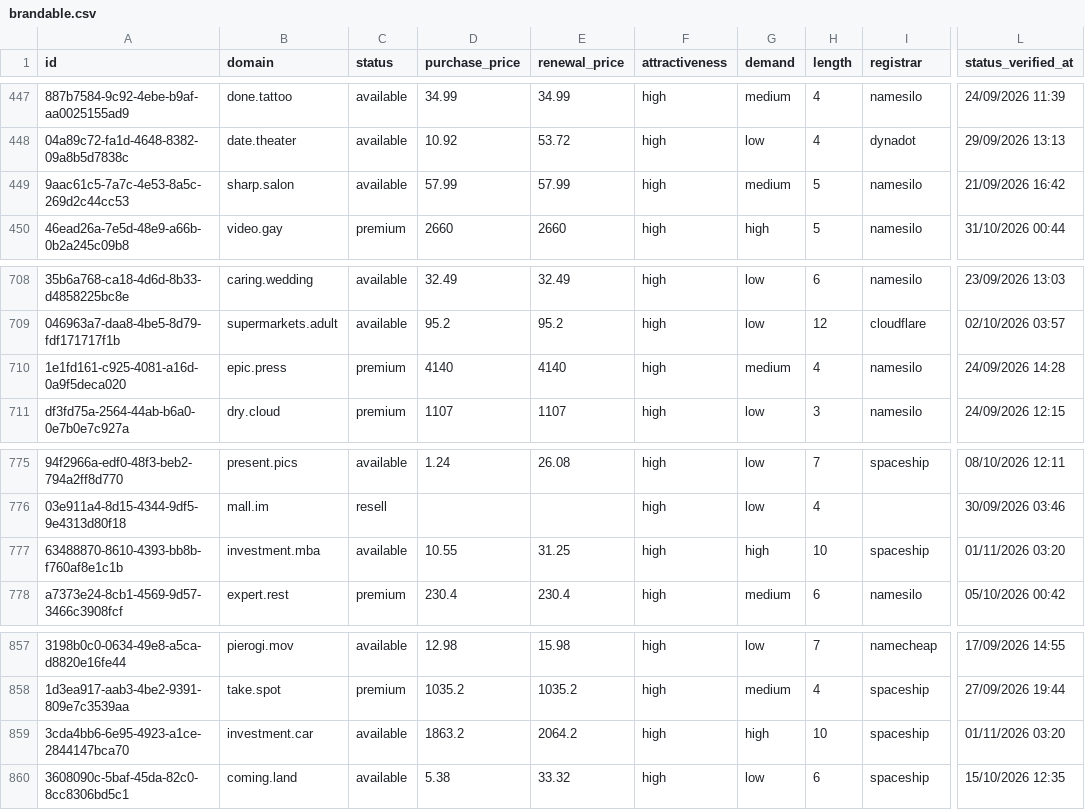
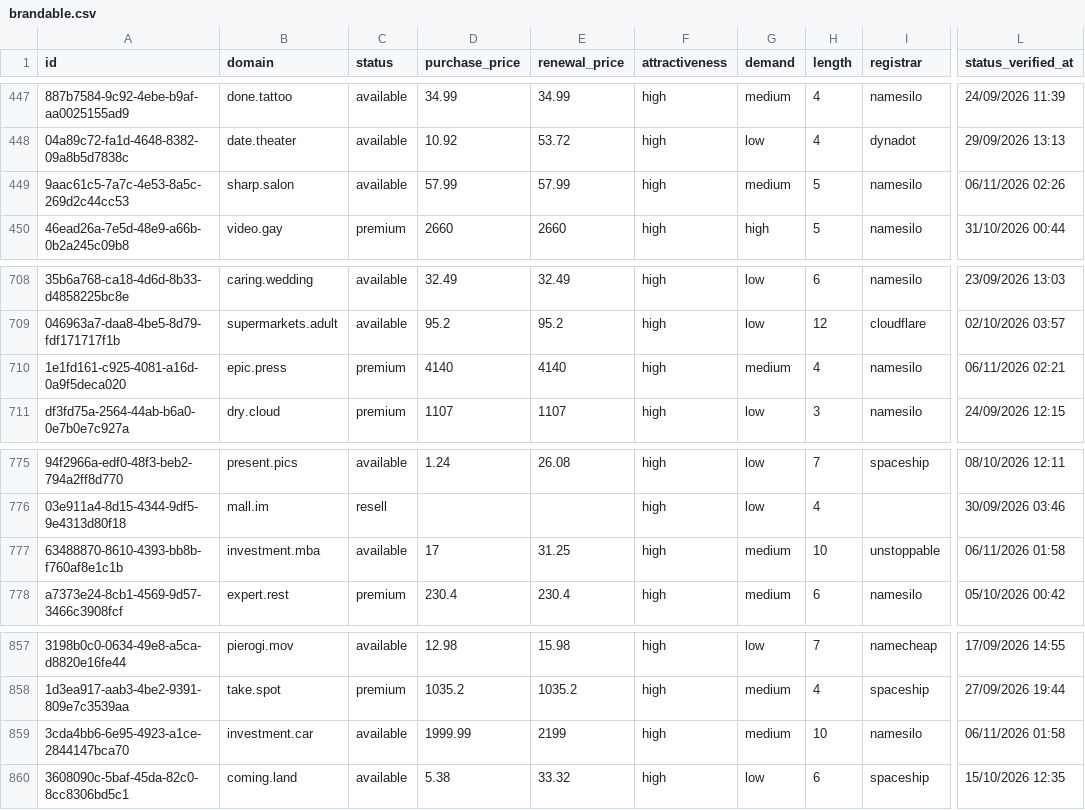
Before and after one commit to UniqueDomains/brandable-oneword-domains, a CSV file: brandable.csv, drawn as a sheet; only a part is shown, gaps mark what is left out; the diff names each change by its address in the sheet, - before the commit and + after, or states it on an @@ line.

Commit message:
Domains update

```diff
--- a/brandable.csv
+++ b/brandable.csv
-L449 (status_verified_at): 21/09/2026 16:42
+L449 (status_verified_at): 06/11/2026 02:26
-L710 (status_verified_at): 24/09/2026 14:28
+L710 (status_verified_at): 06/11/2026 02:21
-D777 (purchase_price): 10.55
+D777 (purchase_price): 17
-G777 (demand): high
+G777 (demand): medium
-I777 (registrar): spaceship
+I777 (registrar): unstoppable
-L777 (status_verified_at): 01/11/2026 03:20
+L777 (status_verified_at): 06/11/2026 01:58
-D859 (purchase_price): 1863.2
+D859 (purchase_price): 1999.99
-E859 (renewal_price): 2064.2
+E859 (renewal_price): 2199
-G859 (demand): high
+G859 (demand): medium
-I859 (registrar): spaceship
+I859 (registrar): namesilo
-L859 (status_verified_at): 01/11/2026 03:20
+L859 (status_verified_at): 06/11/2026 01:58
```
Also changed, not shown: 4 other files.
